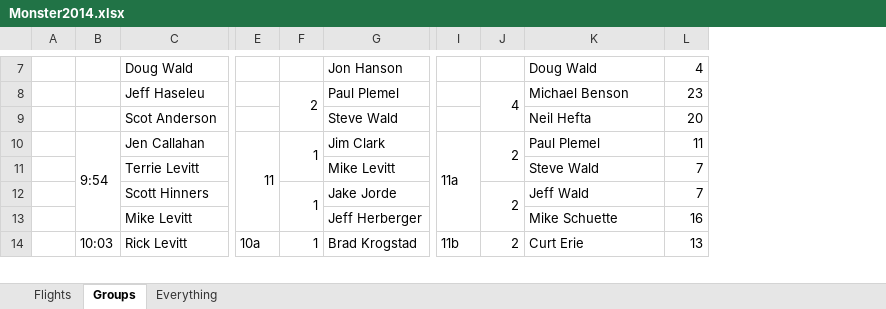
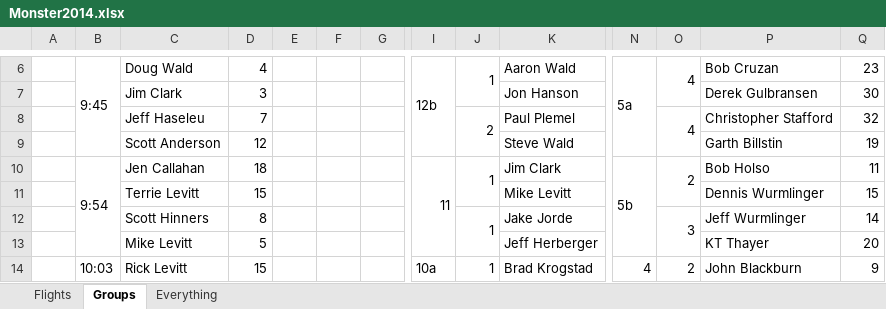
Before and after one commit to monster-golf/monster-golf, an Excel workbook: monster-golf-docs/monster2014/Monster2014.xlsx, sheet Groups, drawn as a sheet; only a part is shown, gaps mark what is left out; values as stored, in another font and other column widths than the file's, no cell formats; addresses are those after the commit; rows hold the shown columns only; the diff covers the shown part only; the diff names each change by its address in the sheet, - before the commit and + after, or states it on an @@ line.

Commit message:
updates to groups and ready to send to pro shop

```diff
--- a/monster-golf-docs/monster2014/Monster2014.xlsx (sheet Groups)
+++ b/monster-golf-docs/monster2014/Monster2014.xlsx (sheet Groups)
+column D, row 6: 4; rows 8-14: 7 | 12 | 18 | 15 | 8 | 5 | 15
+column E, empty
+column F, empty
+column G, empty
-B6: (empty)
+B6: 9:45
+B6:B9 merged
-I6: (empty)
+I6: 12b
+I6:I9 merged
-J6: (empty)
+J6: 1
+J6:J7 merged
-K6: Jon Hanson
+K6: Aaron Wald
-N6: (empty)
+N6: 5a
+N6:N9 merged
-O6: (empty)
+O6: 4
+O6:O7 merged
-P6: Doug Wald
+P6: Bob Cruzan
-Q6: 4
+Q6: 23
+row 7:  |  | Jim Clark | 3 |  |  |  |  |  | Jon Hanson |  |  | Derek Gulbransen | 30
-P8: Michael Benson
+P8: Christopher Stafford
-Q8: 23
+Q8: 32
-C9: Scot Anderson
+C9: Scott Anderson
-P9: Neil Hefta
+P9: Garth Billstin
-Q9: 20
+Q9: 19
-N10: 11a
+N10: 5b
-P10: Paul Plemel
+P10: Bob Holso
-P11: Steve Wald
+P11: Dennis Wurmlinger
-Q11: 7
+Q11: 15
-O12: 2
+O12: 3
-P12: Jeff Wald
+P12: Jeff Wurmlinger
-Q12: 7
+Q12: 14
-P13: Mike Schuette
+P13: KT Thayer
-Q13: 16
+Q13: 20
-N14: 11b
+N14: 4
-P14: Curt Erie
+P14: John Blackburn
-Q14: 13
+Q14: 9
```
Also changed, not shown: 9 added rows, 9 removed rows, 1 added column, 210 edited cells and merged cells elsewhere in this sheet, cell formats, 3 other files.
